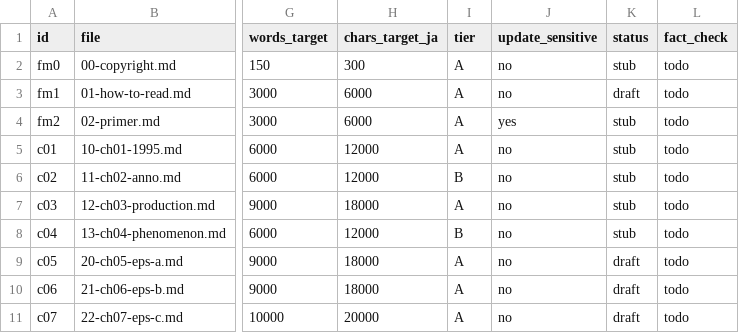
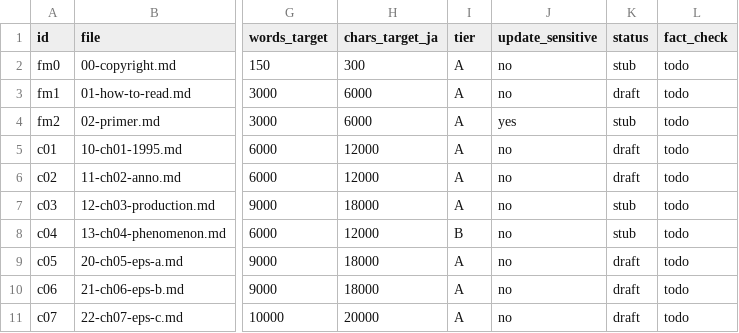
Before and after one commit to TaishiOdagaki/kindle, a CSV file: eva-book/chapters.csv, drawn as a sheet; only a part is shown, gaps mark what is left out; the diff names each change by its address in the sheet, - before the commit and + after, or states it on an @@ line.

```diff
--- a/eva-book/chapters.csv
+++ b/eva-book/chapters.csv
-K5:K6 (status): stub
+K5:K6 (status): draft
-I6 (tier): B
+I6 (tier): A
```
Also changed, not shown: 30 other files.
